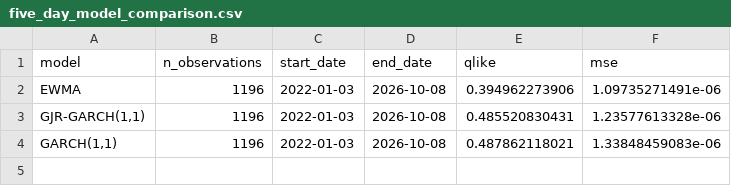
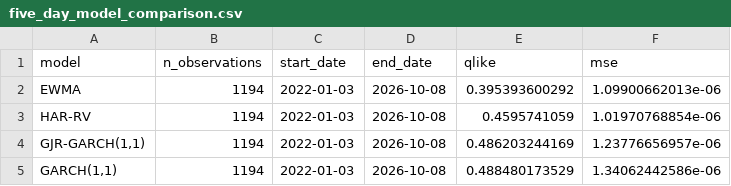
Before and after one commit to quantababy/VolatilityForge, a CSV file: reports/five_day_model_comparison.csv, drawn as a sheet.

```diff
--- a/reports/five_day_model_comparison.csv
+++ b/reports/five_day_model_comparison.csv
@@ -1,4 +1,5 @@
 model,n_observations,start_date,end_date,qlike,mse
-EWMA,1196,2022-01-03,2026-10-08,0.394962273906,1.09735271491e-06
-"GJR-GARCH(1,1)",1196,2022-01-03,2026-10-08,0.485520830431,1.23577613328e-06
-"GARCH(1,1)",1196,2022-01-03,2026-10-08,0.487862118021,1.33848459083e-06
+EWMA,1194,2022-01-03,2026-10-08,0.395393600292,1.09900662013e-06
+HAR-RV,1194,2022-01-03,2026-10-08,0.4595741059,1.01970768854e-06
+"GJR-GARCH(1,1)",1194,2022-01-03,2026-10-08,0.486203244169,1.23776656957e-06
+"GARCH(1,1)",1194,2022-01-03,2026-10-08,0.488480173529,1.34062442586e-06
```
Also changed, not shown: reports/five_day_dm_sensitivity.csv, 4 other files.
